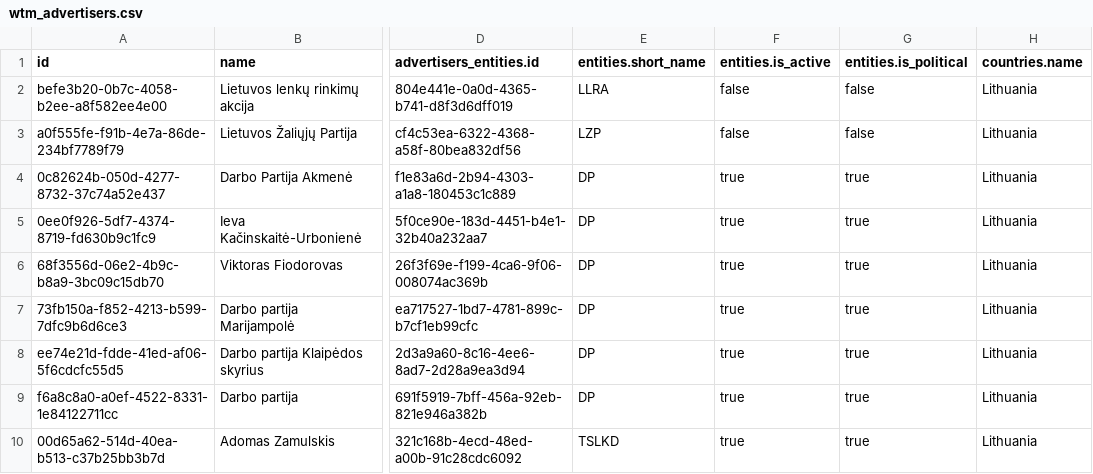
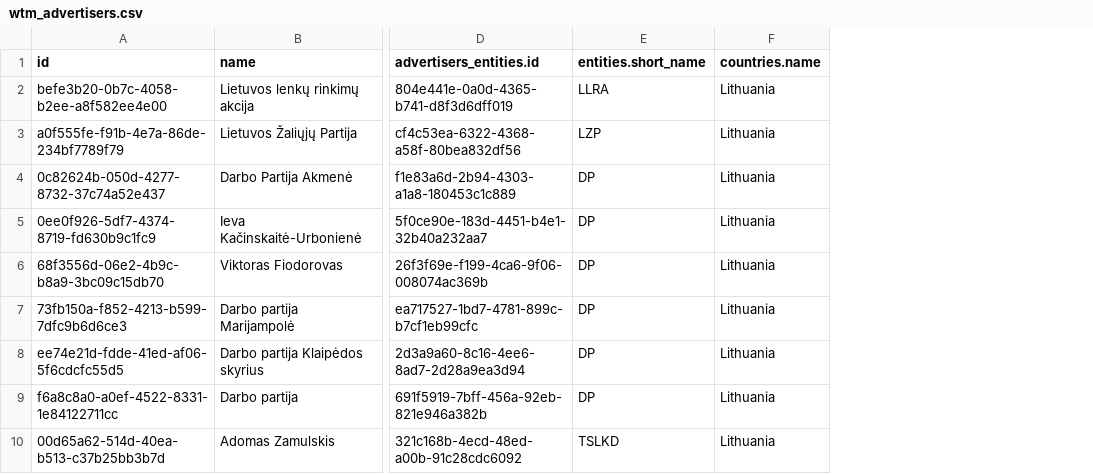
Before and after one commit to favstats/wtm_lt, a CSV file: data/wtm_advertisers.csv, drawn as a sheet; only a part is shown, gaps mark what is left out; the diff names each change by its address in the sheet, - before the commit and + after, or states it on an @@ line.

```diff
--- a/data/wtm_advertisers.csv
+++ b/data/wtm_advertisers.csv
-column F (entities.is_active), rows 2-10: false | false | true | true | true | true | true | true | true
-column G (entities.is_political), rows 2-10: false | false | true | true | true | true | true | true | true
```
Also changed, not shown: 8 other files.
